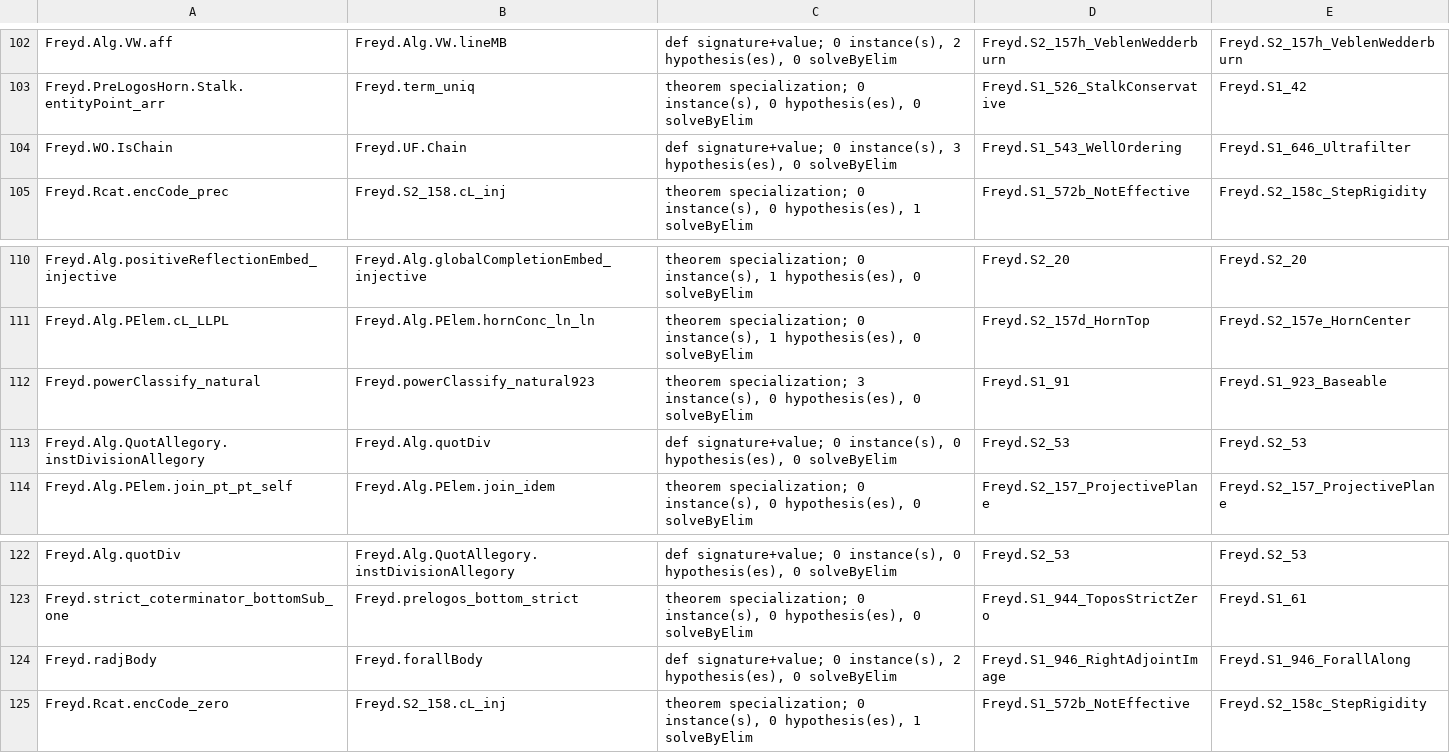
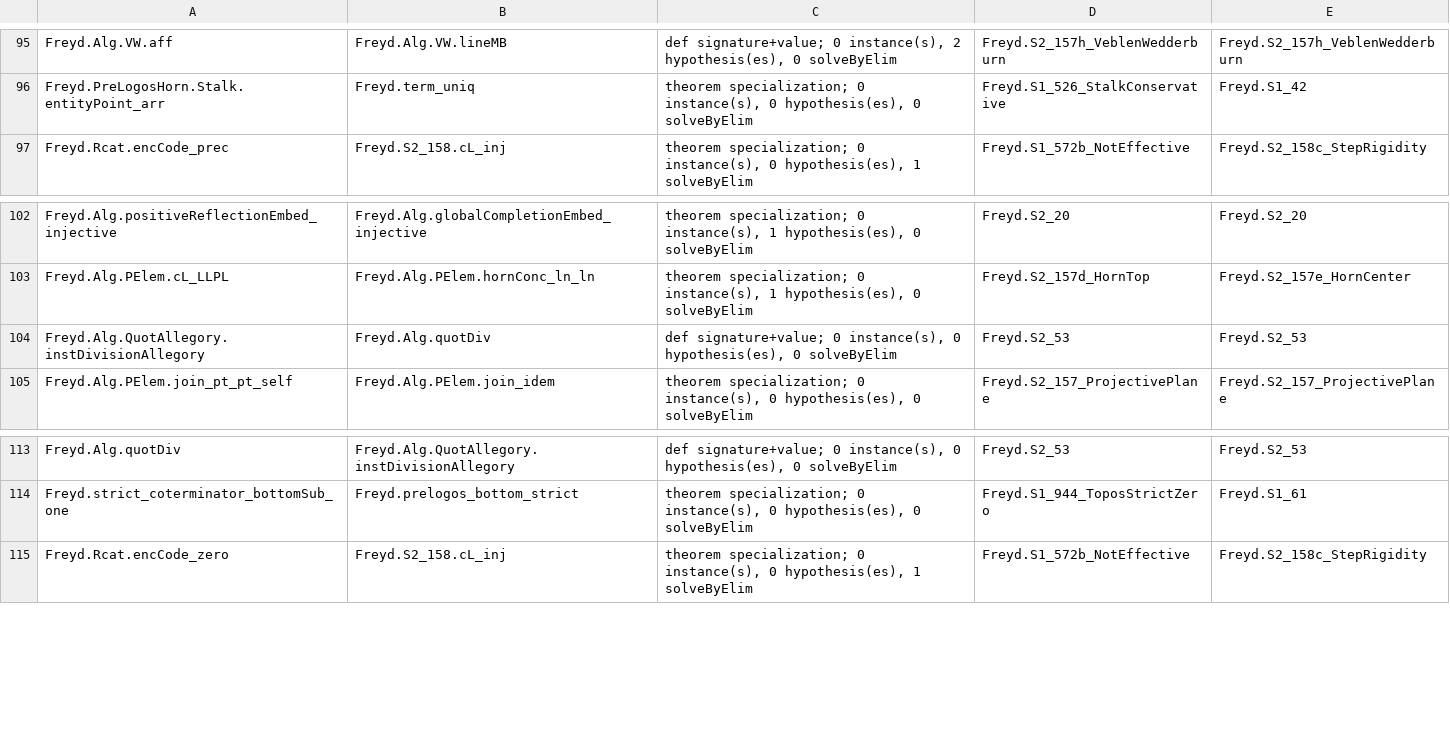
Before and after one commit to co-dh/freyd, a TSV file: graph/spec.tsv, drawn as a sheet; only a part is shown, gaps mark what is left out; the diff covers the shown part only.

```diff
--- a/graph/spec.tsv
+++ b/graph/spec.tsv
@@ -103,3 +96,2 @@ Freyd.Alg.VW.aff	Freyd.Alg.VW.lineMB	def signature+value; 0 instance(s), 2 hypot
 Freyd.PreLogosHorn.Stalk.entityPoint_arr	Freyd.term_uniq	theorem specialization; 0 instance(s), 0 hypothesis(es), 0 solveByElim	Freyd.S1_526_StalkConservative	Freyd.S1_42
-Freyd.WO.IsChain	Freyd.UF.Chain	def signature+value; 0 instance(s), 3 hypothesis(es), 0 solveByElim	Freyd.S1_543_WellOrdering	Freyd.S1_646_Ultrafilter
 Freyd.Rcat.encCode_prec	Freyd.S2_158.cL_inj	theorem specialization; 0 instance(s), 0 hypothesis(es), 1 solveByElim	Freyd.S1_572b_NotEffective	Freyd.S2_158c_StepRigidity
@@ -111,3 +103,2 @@ Freyd.Alg.positiveReflectionEmbed_injective	Freyd.Alg.globalCompletionEmbed_inje
 Freyd.Alg.PElem.cL_LLPL	Freyd.Alg.PElem.hornConc_ln_ln	theorem specialization; 0 instance(s), 1 hypothesis(es), 0 solveByElim	Freyd.S2_157d_HornTop	Freyd.S2_157e_HornCenter
-Freyd.powerClassify_natural	Freyd.powerClassify_natural923	theorem specialization; 3 instance(s), 0 hypothesis(es), 0 solveByElim	Freyd.S1_91	Freyd.S1_923_Baseable
 Freyd.Alg.QuotAllegory.instDivisionAllegory	Freyd.Alg.quotDiv	def signature+value; 0 instance(s), 0 hypothesis(es), 0 solveByElim	Freyd.S2_53	Freyd.S2_53
@@ -123,3 +114,2 @@ Freyd.Alg.quotDiv	Freyd.Alg.QuotAllegory.instDivisionAllegory	def signature+valu
 Freyd.strict_coterminator_bottomSub_one	Freyd.prelogos_bottom_strict	theorem specialization; 0 instance(s), 0 hypothesis(es), 0 solveByElim	Freyd.S1_944_ToposStrictZero	Freyd.S1_61
-Freyd.radjBody	Freyd.forallBody	def signature+value; 0 instance(s), 2 hypothesis(es), 0 solveByElim	Freyd.S1_946_RightAdjointImage	Freyd.S1_946_ForallAlong
 Freyd.Rcat.encCode_zero	Freyd.S2_158.cL_inj	theorem specialization; 0 instance(s), 0 hypothesis(es), 1 solveByElim	Freyd.S1_572b_NotEffective	Freyd.S2_158c_StepRigidity
```
Also changed, not shown: 7 removed rows elsewhere in this file, 11 other files.
